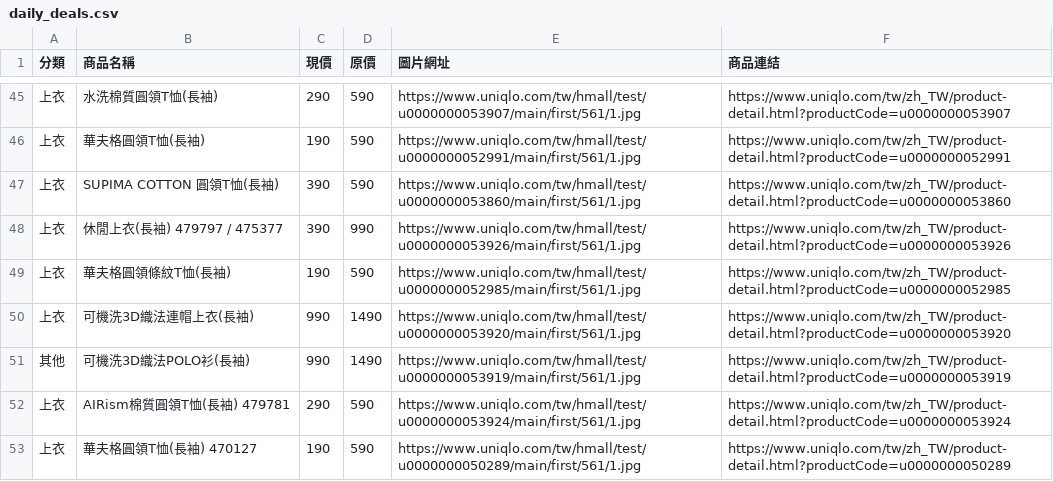
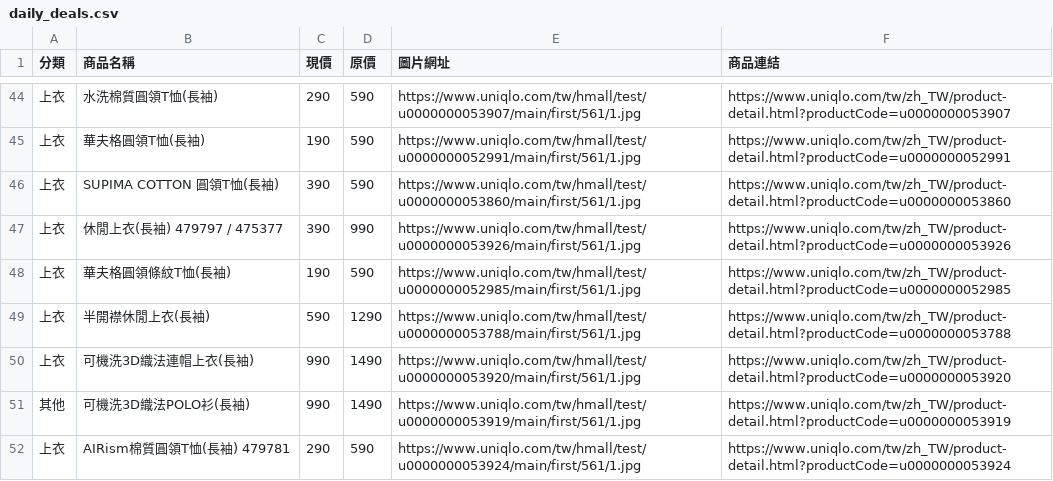
Before and after one commit to mooder16/on-sell-tracker, a CSV file: daily_deals.csv, drawn as a sheet; only a part is shown, gaps mark what is left out; the shorter side is filled out with more unchanged rows; the diff covers the shown part only.

```diff
--- a/daily_deals.csv
+++ b/daily_deals.csv
@@ -49,2 +48,3 @@
 上衣,華夫格圓領條紋T恤(長袖),190,590,https://www.uniqlo.com/tw/hmall/test/u0000000052985/main/first/561/1.jpg,https://www.uniqlo.com/tw/zh_TW/product-detail.html?productCode=u0000000052985
+上衣,半開襟休閒上衣(長袖),590,1290,https://www.uniqlo.com/tw/hmall/test/u0000000053788/main/first/561/1.jpg,https://www.uniqlo.com/tw/zh_TW/product-detail.html?productCode=u0000000053788
 上衣,可機洗3D織法連帽上衣(長袖),990,1490,https://www.uniqlo.com/tw/hmall/test/u0000000053920/main/first/561/1.jpg,https://www.uniqlo.com/tw/zh_TW/product-detail.html?productCode=u0000000053920
```
Also changed, not shown: 4 added rows and 2 removed rows elsewhere in this file, 5 other files.
